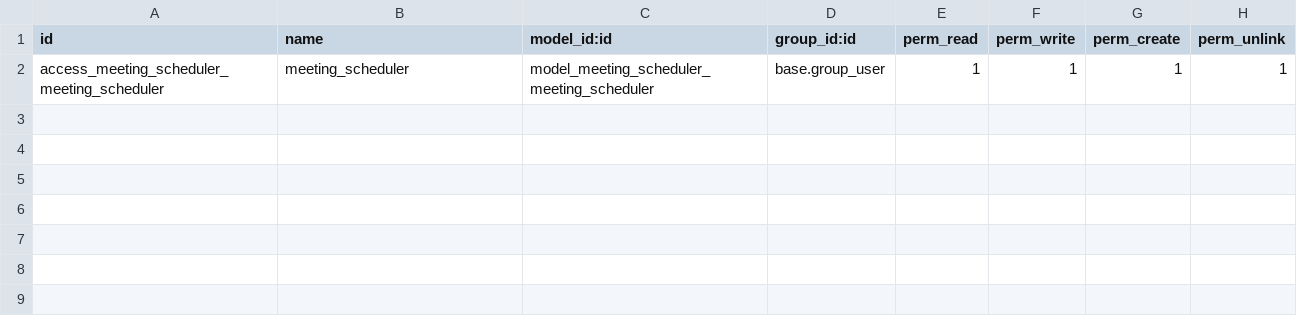
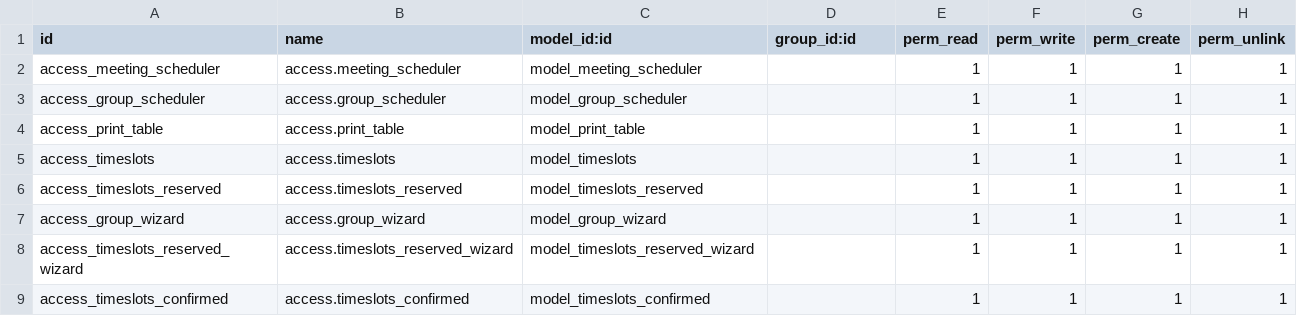
Before and after one commit to Abilium-GmbH/abilium_meeting_scheduler, a CSV file: security/ir.model.access.csv, drawn as a sheet.

Commit message:
Add files via upload
added new model for confirmed, generates token, added check for url token

```diff
--- a/security/ir.model.access.csv
+++ b/security/ir.model.access.csv
@@ -1,2 +1,9 @@
 id,name,model_id:id,group_id:id,perm_read,perm_write,perm_create,perm_unlink
-access_meeting_scheduler_meeting_scheduler,meeting_scheduler,model_meeting_scheduler_meeting_scheduler,base.group_user,1,1,1,1
+access_meeting_scheduler,access.meeting_scheduler,model_meeting_scheduler,,1,1,1,1
+access_group_scheduler,access.group_scheduler,model_group_scheduler,,1,1,1,1
+access_print_table,access.print_table,model_print_table,,1,1,1,1
+access_timeslots,access.timeslots,model_timeslots,,1,1,1,1
+access_timeslots_reserved,access.timeslots_reserved,model_timeslots_reserved,,1,1,1,1
+access_group_wizard,access.group_wizard,model_group_wizard,,1,1,1,1
+access_timeslots_reserved_wizard,access.timeslots_reserved_wizard,model_timeslots_reserved_wizard,,1,1,1,1
+access_timeslots_confirmed,access.timeslots_confirmed,model_timeslots_confirmed,,1,1,1,1
```
Also changed, not shown: 24 other files.
